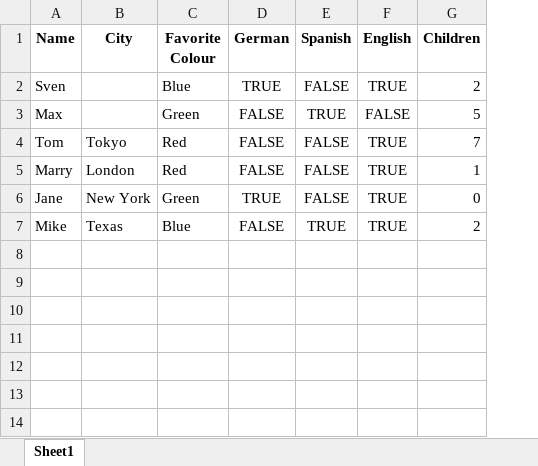
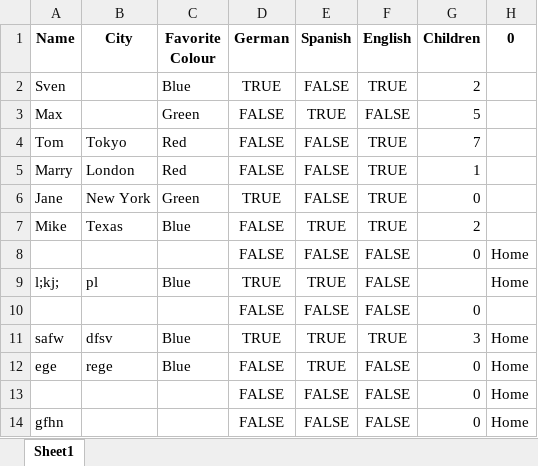
Before and after one commit to shacharKZ/pyGUI_iot, an Excel workbook: Data_Entry.xlsx, sheet Sheet1, drawn as a sheet; values as stored, in another font and other column widths than the file's, no borders; the diff names each change by its address in the sheet, - before the commit and + after, or states it on an @@ line.

```diff
--- a/Data_Entry.xlsx (sheet Sheet1)
+++ b/Data_Entry.xlsx (sheet Sheet1)
+column H (0), empty
+row 8:  |  |  | FALSE | FALSE | FALSE | 0 | Home
+row 9: l;kj; | pl | Blue | TRUE | TRUE | FALSE |  | Home
+row 10:  |  |  | FALSE | FALSE | FALSE | 0
+row 11: safw | dfsv | Blue | TRUE | TRUE | TRUE | 3 | Home
+row 12: ege | rege | Blue | FALSE | TRUE | FALSE | 0 | Home
+row 13:  |  |  | FALSE | FALSE | FALSE | 0 | Home
+row 14: gfhn |  |  | FALSE | FALSE | FALSE | 0 | Home
```
Also changed, not shown: 4 other files.
